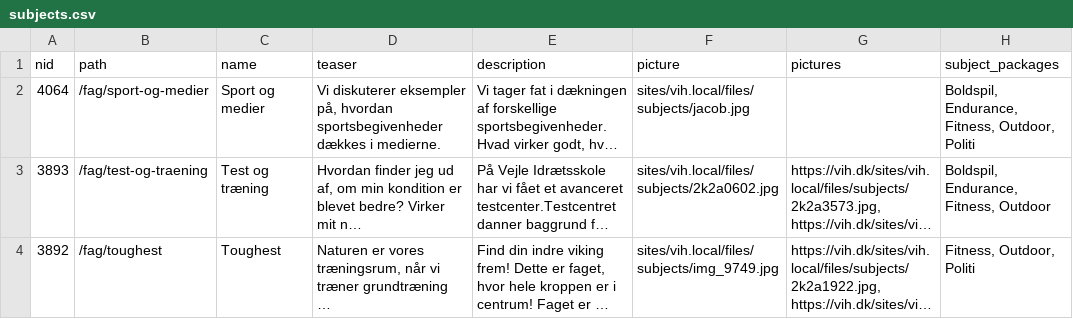
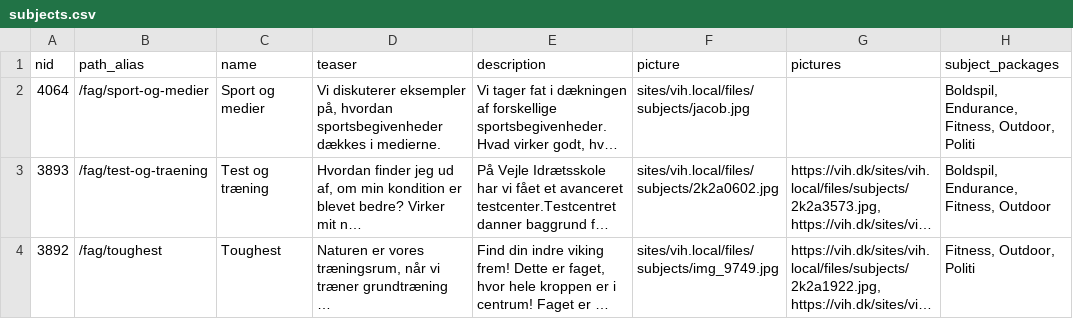
Before and after one commit to vih/vih_d8_migrate, a CSV file: imports/subjects.csv, drawn as a sheet; only a part is shown; long unchanged cells end in …; the diff names each change by its address in the sheet, - before the commit and + after, or states it on an @@ line.

Commit message:
Fixed path alias for subjects

```diff
--- a/imports/subjects.csv
+++ b/imports/subjects.csv
-B1: path
+B1: path_alias
```
Also changed, not shown: 4 other files.
